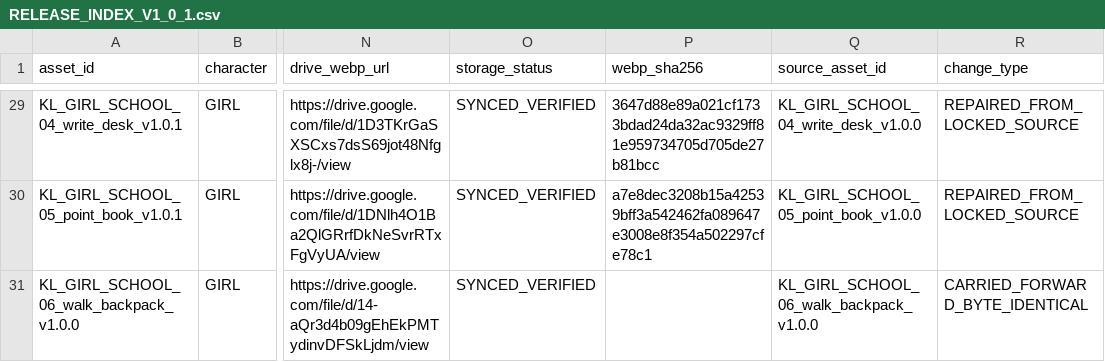
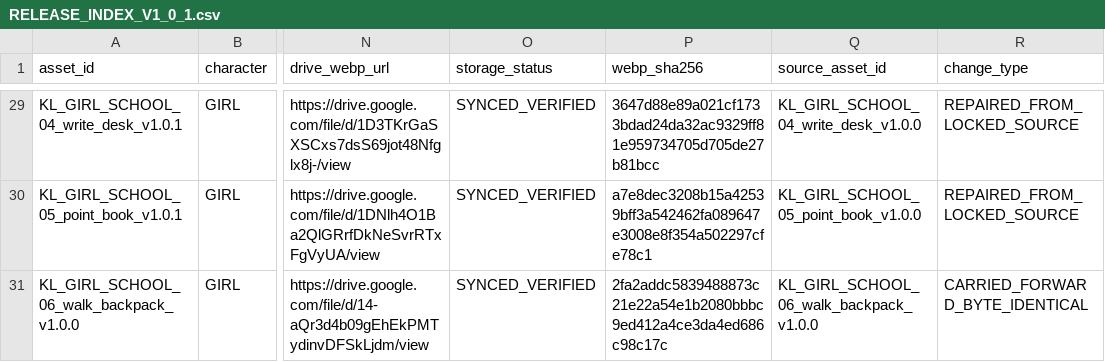
Before and after one commit to Nguyennth19/lop_2, a CSV file: assets/RELEASE_INDEX_V1_0_1.csv, drawn as a sheet; only a part is shown, gaps mark what is left out; the diff covers the shown part only; the diff names each change by its address in the sheet, - before the commit and + after, or states it on an @@ line.

```diff
--- a/assets/RELEASE_INDEX_V1_0_1.csv
+++ b/assets/RELEASE_INDEX_V1_0_1.csv
-P31 (webp_sha256): (empty)
+P31 (webp_sha256): 2fa2addc5839488873c21e22a54e1b2080bbbc9ed412a4ce3da4ed686c98c17c
```
Also changed, not shown: 23 edited cells elsewhere in this file.
